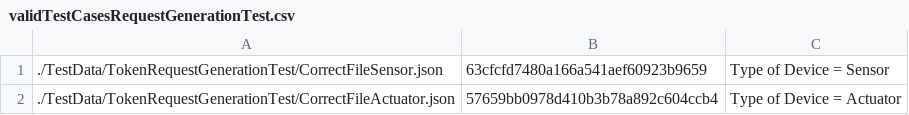
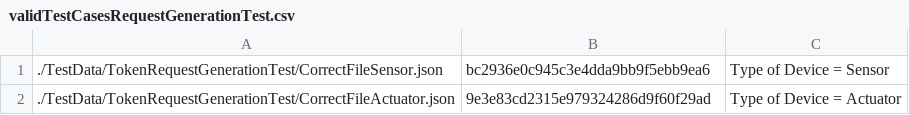
Before and after one commit to wongyuanneng/UC3M_PSD_Assignments, a CSV file: GE4/Cod_INI_EG4_2/target/test-classes/validTestCasesRequestGenerationTest.csv, drawn as a sheet.

```diff
--- a/GE4/Cod_INI_EG4_2/target/test-classes/validTestCasesRequestGenerationTest.csv
+++ b/GE4/Cod_INI_EG4_2/target/test-classes/validTestCasesRequestGenerationTest.csv
@@ -1,2 +1,2 @@
-"./TestData/TokenRequestGenerationTest/CorrectFileSensor.json", "63cfcfd7480a166a541aef60923b9659", "Type of Device = Sensor"
-"./TestData/TokenRequestGenerationTest/CorrectFileActuator.json", "57659bb0978d410b3b78a892c604ccb4", "Type of Device = Actuator"
+"./TestData/TokenRequestGenerationTest/CorrectFileSensor.json", "bc2936e0c945c3e4dda9bb9f5ebb9ea6", "Type of Device = Sensor"
+"./TestData/TokenRequestGenerationTest/CorrectFileActuator.json", "9e3e83cd2315e979324286d9f60f29ad", "Type of Device = Actuator"
```
Also changed, not shown: 33 other files.
